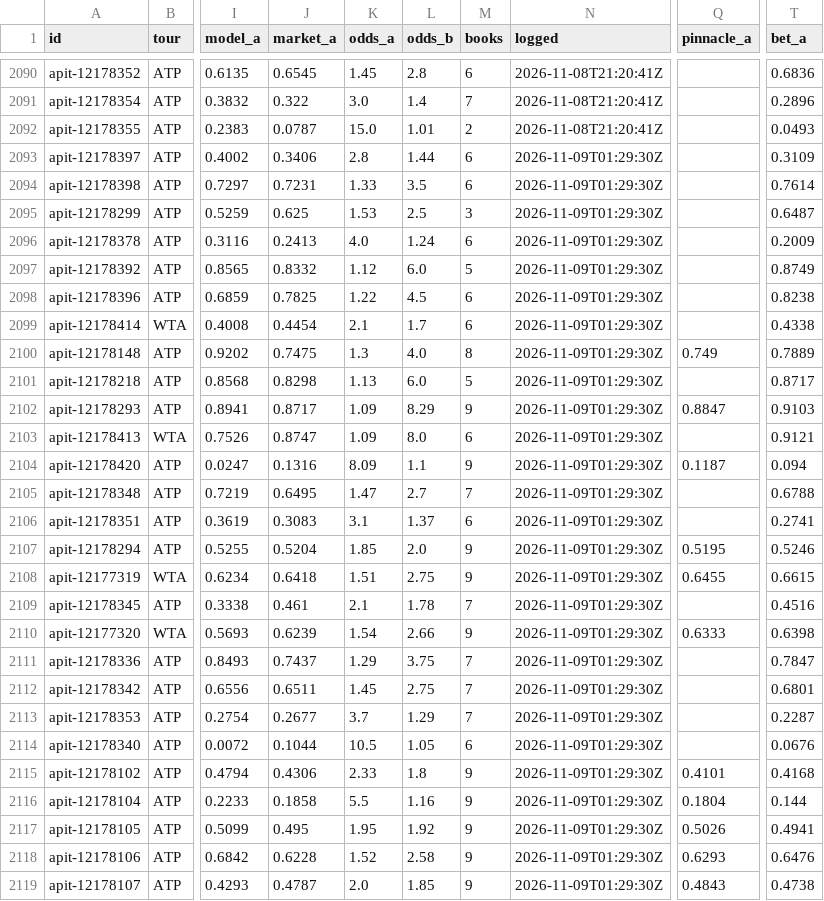
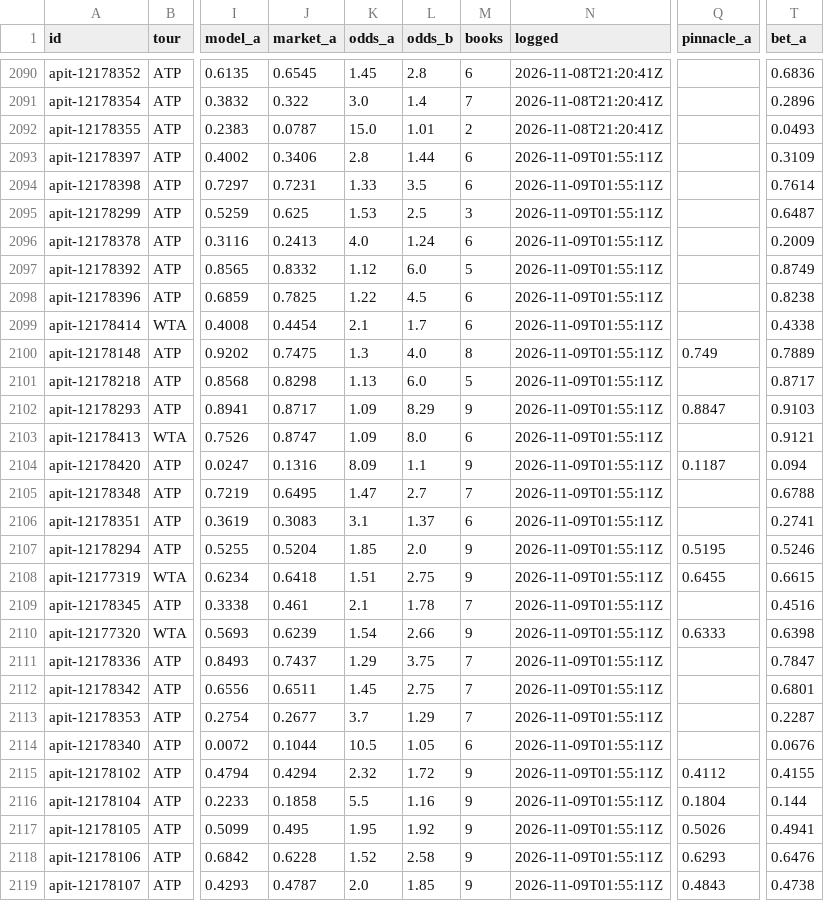
Before and after one commit to MoussaK1379/tennis-odds-engine, a CSV file: history/predictions.csv, drawn as a sheet; only a part is shown, gaps mark what is left out; the diff covers the shown part only; the diff names each change by its address in the sheet, - before the commit and + after, or states it on an @@ line.

```diff
--- a/history/predictions.csv
+++ b/history/predictions.csv
-N2093:N2119 (logged): 2026-11-09T01:29:30Z
+N2093:N2119 (logged): 2026-11-09T01:55:11Z
-J2115 (market_a): 0.4306
+J2115 (market_a): 0.4294
-K2115 (odds_a): 2.33
+K2115 (odds_a): 2.32
-L2115 (odds_b): 1.8
+L2115 (odds_b): 1.72
-Q2115 (pinnacle_a): 0.4101
+Q2115 (pinnacle_a): 0.4112
-T2115 (bet_a): 0.4168
+T2115 (bet_a): 0.4155
```
Also changed, not shown: 2 added rows, 2 removed rows and 85 edited cells elsewhere in this file, 1 other file.
